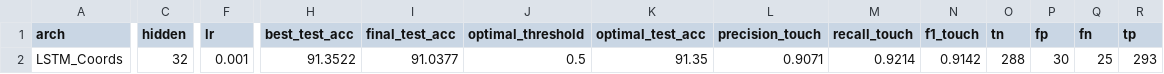
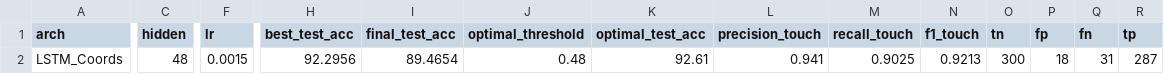
Before and after one commit to LahiruDilhara/research, a CSV file: mediapipeDetector/deepLearningModels/results/lstm_coords.csv, drawn as a sheet; only a part is shown, gaps mark what is left out; the diff covers the shown part only; the diff names each change by its address in the sheet, - before the commit and + after, or states it on an @@ line.

```diff
--- a/mediapipeDetector/deepLearningModels/results/lstm_coords.csv
+++ b/mediapipeDetector/deepLearningModels/results/lstm_coords.csv
-C2 (hidden): 32
+C2 (hidden): 48
-F2 (lr): 0.001
+F2 (lr): 0.0015
-H2 (best_test_acc): 91.3522
+H2 (best_test_acc): 92.2956
-I2 (final_test_acc): 91.0377
+I2 (final_test_acc): 89.4654
-J2 (optimal_threshold): 0.5
+J2 (optimal_threshold): 0.48
-K2 (optimal_test_acc): 91.35
+K2 (optimal_test_acc): 92.61
-L2 (precision_touch): 0.9071
+L2 (precision_touch): 0.941
-M2 (recall_touch): 0.9214
+M2 (recall_touch): 0.9025
-N2 (f1_touch): 0.9142
+N2 (f1_touch): 0.9213
-O2 (tn): 288
+O2 (tn): 300
-P2 (fp): 30
+P2 (fp): 18
-Q2 (fn): 25
+Q2 (fn): 31
-R2 (tp): 293
+R2 (tp): 287
```
Also changed, not shown: 3 edited cells elsewhere in this file, mediapipeDetector/deepLearningModels/results/lstm_all_joints_vel.csv, mediapipeDetector/deepLearningModels/results/lstm_combined.csv, 38 other files.
